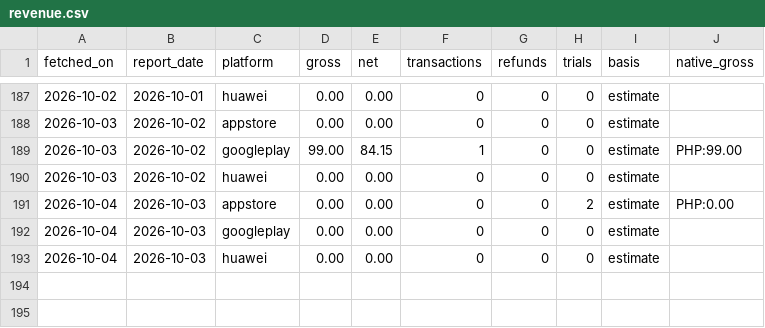
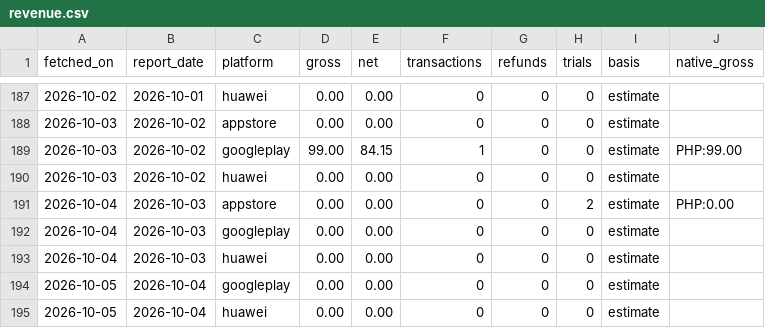
Before and after one commit to sheenana-dev/bticket-download-report, a CSV file: data/revenue.csv, drawn as a sheet; only a part is shown, gaps mark what is left out; the diff names each change by its address in the sheet, - before the commit and + after, or states it on an @@ line.

```diff
--- a/data/revenue.csv
+++ b/data/revenue.csv
+row 194: 2026-10-05 | 2026-10-04 | googleplay | 0.00 | 0.00 | 0 | 0 | 0 | estimate
+row 195: 2026-10-05 | 2026-10-04 | huawei | 0.00 | 0.00 | 0 | 0 | 0 | estimate
```
